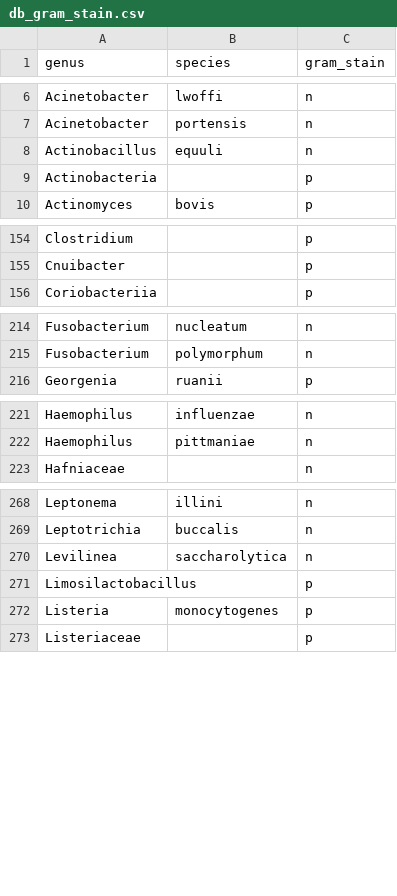
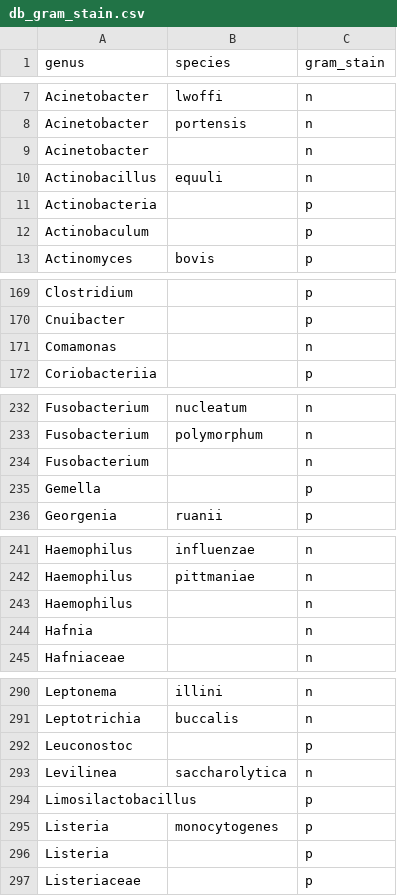
Before and after one commit to bahp/pyAMR, a CSV file: pyamr/datasets/microbiology/registry/microorganisms/gram_stain/db_gram_stain.csv, drawn as a sheet; only a part is shown, gaps mark what is left out; the diff covers the shown part only; the diff names each change by its address in the sheet, - before the commit and + after, or states it on an @@ line.

```diff
--- a/pyamr/datasets/microbiology/registry/microorganisms/gram_stain/db_gram_stain.csv
+++ b/pyamr/datasets/microbiology/registry/microorganisms/gram_stain/db_gram_stain.csv
+row 9: Acinetobacter |  | n
+row 12: Actinobaculum |  | p
+row 171: Comamonas |  | n
+row 234: Fusobacterium |  | n
+row 235: Gemella |  | p
+row 243: Haemophilus |  | n
+row 244: Hafnia |  | n
+row 292: Leuconostoc |  | p
+row 296: Listeria |  | p
```
Also changed, not shown: 29 added rows elsewhere in this file, 12 other files.
